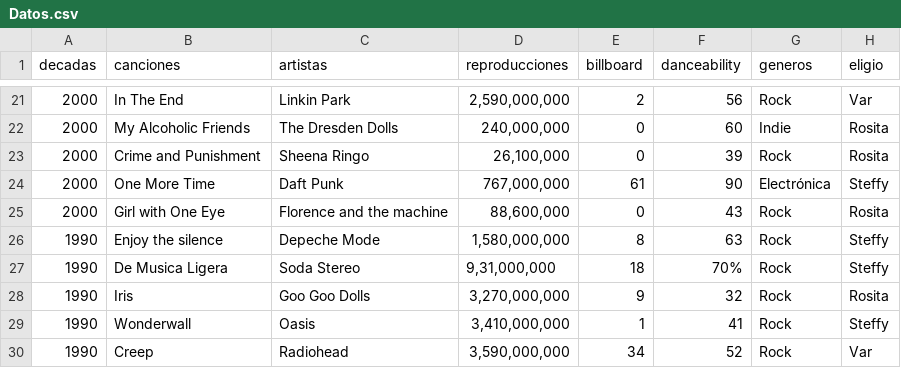
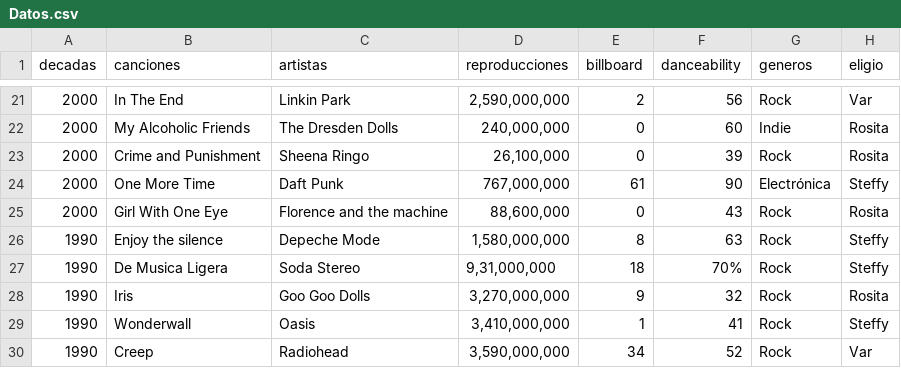
Before and after one commit to rositatz/Visualizacion, a CSV file: public/Datos.csv, drawn as a sheet; only a part is shown, gaps mark what is left out.

Commit message:
cambio nombre cancion

```diff
--- a/public/Datos.csv
+++ b/public/Datos.csv
@@ -24,3 +24,3 @@ decadas,canciones,artistas,reproducciones,billboard,danceability,generos,eligio
 2000,One More Time,Daft Punk,"767,000,000",61,90,Electrónica,Steffy
-2000,Girl with One Eye,Florence and the machine,"88,600,000",0,43,Rock,Rosita
+2000,Girl With One Eye,Florence and the machine,"88,600,000",0,43,Rock,Rosita
 1990,Enjoy the silence,Depeche Mode,"1,580,000,000",8,63,Rock,Steffy
```
